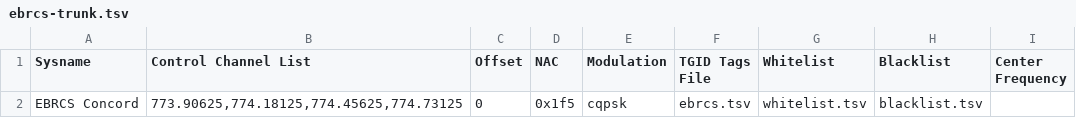
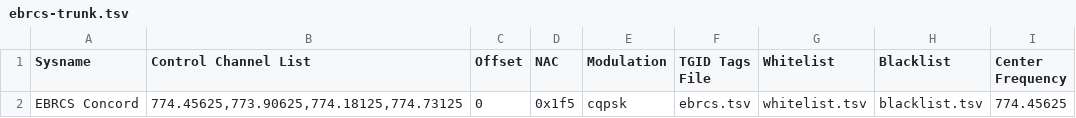
Before and after one commit to mikerwilson/op25-ansible, a TSV file: roles/files/ebrcs-trunk.tsv, drawn as a sheet.

Commit message:
added center freq for ebcrs

```diff
--- a/roles/files/ebrcs-trunk.tsv
+++ b/roles/files/ebrcs-trunk.tsv
@@ -1,2 +1,2 @@
 "Sysname"	"Control Channel List"	"Offset"	"NAC"	"Modulation"	"TGID Tags File"	"Whitelist"	"Blacklist"	"Center Frequency"
-"EBRCS Concord"	"773.90625,774.18125,774.45625,774.73125"	"0"	"0x1f5"	"cqpsk"	"ebrcs.tsv"	"whitelist.tsv"	"blacklist.tsv"	""
+"EBRCS Concord"	"774.45625,773.90625,774.18125,774.73125"	"0"	"0x1f5"	"cqpsk"	"ebrcs.tsv"	"whitelist.tsv"	"blacklist.tsv"	"774.45625"
```
